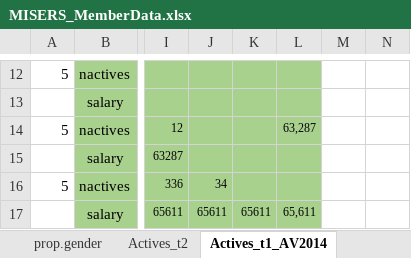
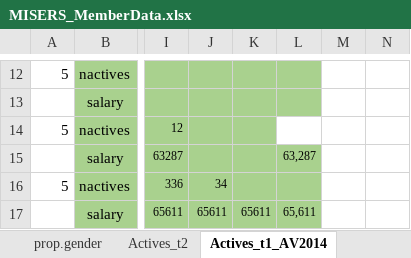
Before and after one commit to marshallpku/Model_MISERS, an Excel workbook: Data_inputs/MISERS_MemberData.xlsx, sheet Actives_t1_AV2014, drawn as a sheet; only a part is shown, gaps mark what is left out; values as stored, in another font and other column widths than the file's, no borders; charts and pictures not drawn; the diff names each change by its address in the sheet, - before the commit and + after, or states it on an @@ line.

```diff
--- a/Data_inputs/MISERS_MemberData.xlsx (sheet Actives_t1_AV2014)
+++ b/Data_inputs/MISERS_MemberData.xlsx (sheet Actives_t1_AV2014)
-L14: 63,287
+L14: (empty)
-L14 fill: #A9D18E
+L14 fill: none
-L15: (empty)
+L15: 63,287
```
Also changed, not shown: other sheet tabs, charts or pictures, RunControl.xlsx, 6 other files.
